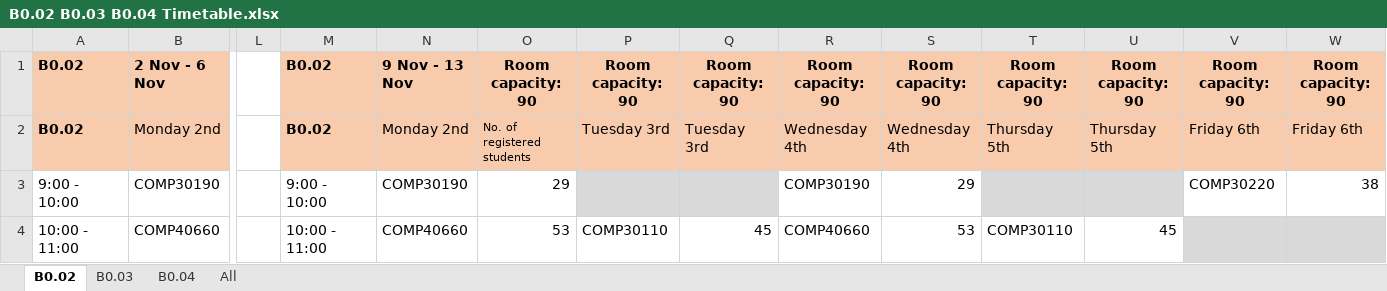
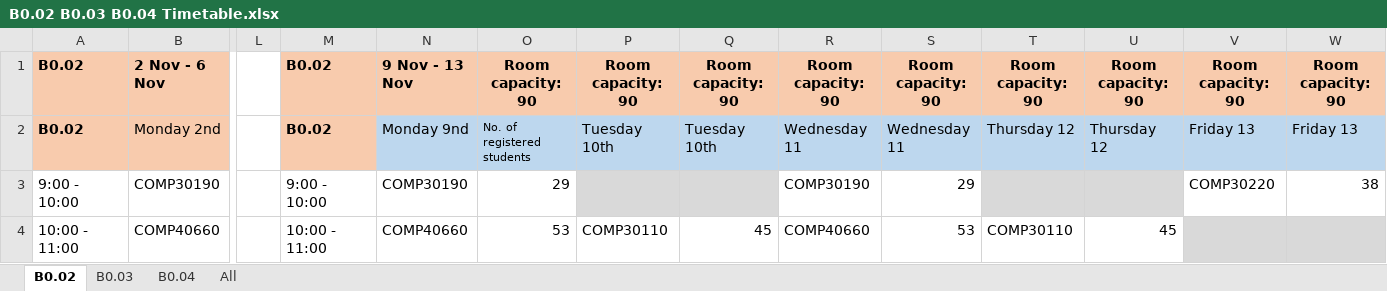
Before and after one commit to DevCarl/whothere, an Excel workbook: data_cleaning/1.test_data/B0.02 B0.03 B0.04 Timetable.xlsx, sheet B0.02, drawn as a sheet; only a part is shown, gaps mark what is left out; values as stored, in another font and other column widths than the file's, no borders; the diff names each change by its address in the sheet, - before the commit and + after, or states it on an @@ line.

```diff
--- a/data_cleaning/1.test_data/B0.02 B0.03 B0.04 Timetable.xlsx (sheet B0.02)
+++ b/data_cleaning/1.test_data/B0.02 B0.03 B0.04 Timetable.xlsx (sheet B0.02)
-N2: Monday 2nd
+N2: Monday 9nd
-N2:W2 fill: #F8CBAD
+N2:W2 fill: #BDD7EE
-P2: Tuesday 3rd
+P2: Tuesday 10th
-Q2: Tuesday 3rd
+Q2: Tuesday 10th
-R2: Wednesday 4th
+R2: Wednesday 11
-S2: Wednesday 4th
+S2: Wednesday 11
-T2: Thursday 5th
+T2: Thursday 12
-U2: Thursday 5th
+U2: Thursday 12
-V2: Friday 6th
+V2: Friday 13
-W2: Friday 6th
+W2: Friday 13
```
Also changed, not shown: sheet B0.03, sheet B0.04, 1 other file.
